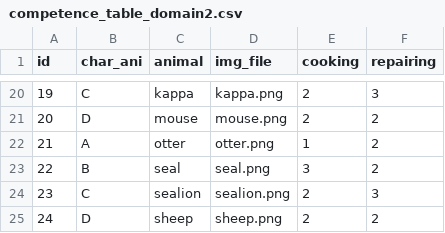
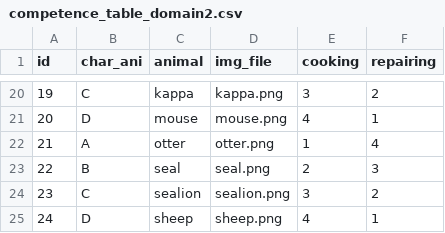
Before and after one commit to co-min/team_managing, a CSV file: stimuli/competence_table_domain2.csv, drawn as a sheet; only a part is shown, gaps mark what is left out; the diff covers the shown part only.

```diff
--- a/stimuli/competence_table_domain2.csv
+++ b/stimuli/competence_table_domain2.csv
@@ -20,6 +20,6 @@ id, char_ani, animal, img_file, cooking, repairing
-19,C,kappa,kappa.png,2,3
-20,D,mouse,mouse.png,2,2
-21,A,otter,otter.png,1,2
-22,B,seal,seal.png,3,2
-23,C,sealion,sealion.png,2,3
-24,D,sheep,sheep.png,2,2
+19,C,kappa,kappa.png,3,2
+20,D,mouse,mouse.png,4,1
+21,A,otter,otter.png,1,4
+22,B,seal,seal.png,2,3
+23,C,sealion,sealion.png,3,2
+24,D,sheep,sheep.png,4,1
```
Also changed, not shown: 31 edited cells elsewhere in this file, 6 other files.
